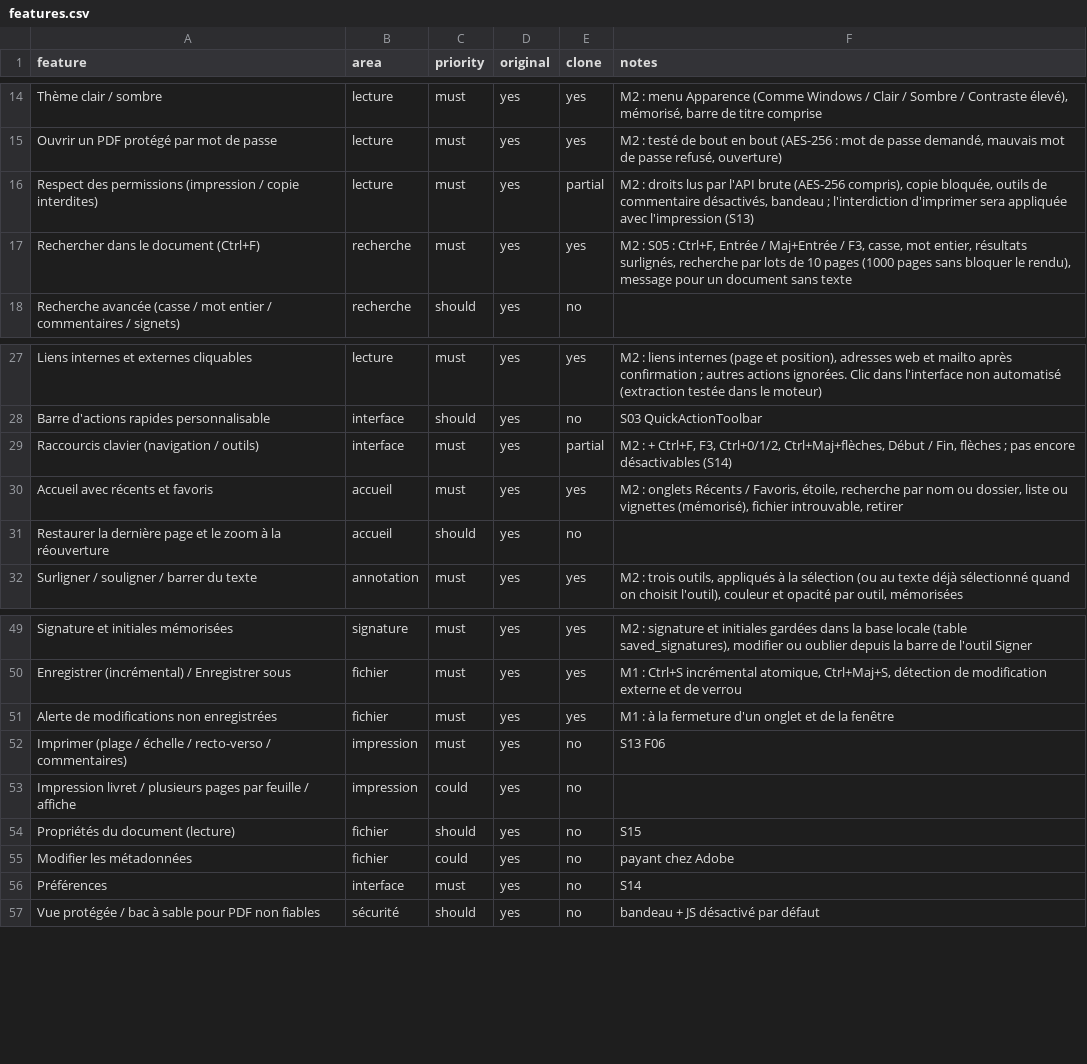
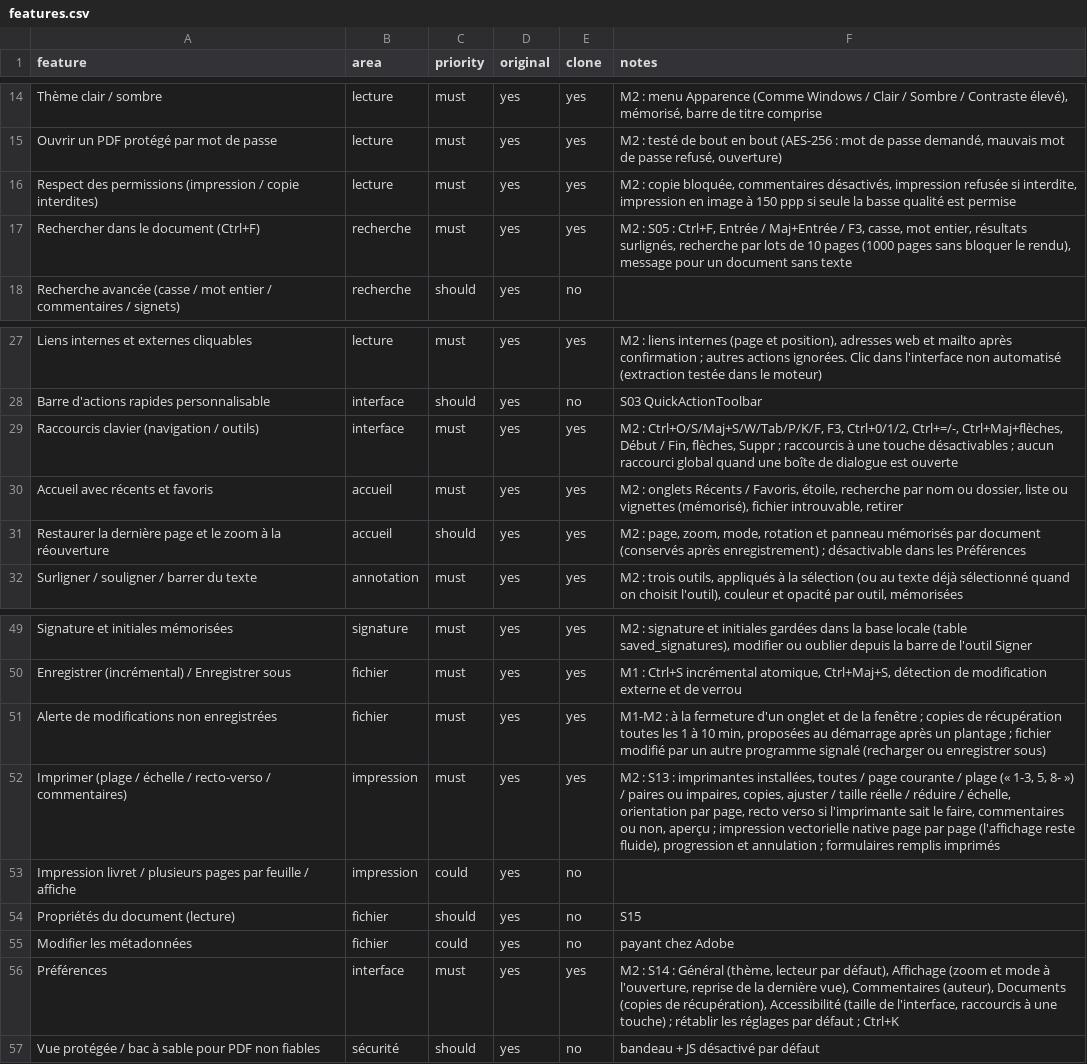
Before and after one commit to Antooo-Portfolio/pdfreader, a CSV file: replica/features.csv, drawn as a sheet; only a part is shown, gaps mark what is left out.

```diff
--- a/replica/features.csv
+++ b/replica/features.csv
@@ -15,3 +15,3 @@ Thème clair / sombre,lecture,must,yes,yes,"M2 : menu Apparence (Comme Windows /
 Ouvrir un PDF protégé par mot de passe,lecture,must,yes,yes,"M2 : testé de bout en bout (AES-256 : mot de passe demandé, mauvais mot de passe refusé, ouverture)"
-Respect des permissions (impression / copie interdites),lecture,must,yes,partial,"M2 : droits lus par l'API brute (AES-256 compris), copie bloquée, outils de commentaire désactivés, bandeau ; l'interdiction d'imprimer sera appliquée avec l'impression (S13)"
+Respect des permissions (impression / copie interdites),lecture,must,yes,yes,"M2 : copie bloquée, commentaires désactivés, impression refusée si interdite, impression en image à 150 ppp si seule la basse qualité est permise"
 Rechercher dans le document (Ctrl+F),recherche,must,yes,yes,"M2 : S05 : Ctrl+F, Entrée / Maj+Entrée / F3, casse, mot entier, résultats surlignés, recherche par lots de 10 pages (1000 pages sans bloquer le rendu), message pour un document sans texte"
@@ -28,5 +28,5 @@ Liens internes et externes cliquables,lecture,must,yes,yes,"M2 : liens internes
 Barre d'actions rapides personnalisable,interface,should,yes,no,S03 QuickActionToolbar
-Raccourcis clavier (navigation / outils),interface,must,yes,partial,"M2 : + Ctrl+F, F3, Ctrl+0/1/2, Ctrl+Maj+flèches, Début / Fin, flèches ; pas encore désactivables (S14)"
+Raccourcis clavier (navigation / outils),interface,must,yes,yes,"M2 : Ctrl+O/S/Maj+S/W/Tab/P/K/F, F3, Ctrl+0/1/2, Ctrl+=/-, Ctrl+Maj+flèches, Début / Fin, flèches, Suppr ; raccourcis à une touche désactivables ; aucun raccourci global quand une boîte de dialogue est ouverte"
 Accueil avec récents et favoris,accueil,must,yes,yes,"M2 : onglets Récents / Favoris, étoile, recherche par nom ou dossier, liste ou vignettes (mémorisé), fichier introuvable, retirer"
-Restaurer la dernière page et le zoom à la réouverture,accueil,should,yes,no,
+Restaurer la dernière page et le zoom à la réouverture,accueil,should,yes,yes,"M2 : page, zoom, mode, rotation et panneau mémorisés par document (conservés après enregistrement) ; désactivable dans les Préférences"
 Surligner / souligner / barrer du texte,annotation,must,yes,yes,"M2 : trois outils, appliqués à la sélection (ou au texte déjà sélectionné quand on choisit l'outil), couleur et opacité par outil, mémorisées"
@@ -50,4 +50,4 @@ Signature et initiales mémorisées,signature,must,yes,yes,"M2 : signature et in
 Enregistrer (incrémental) / Enregistrer sous,fichier,must,yes,yes,"M1 : Ctrl+S incrémental atomique, Ctrl+Maj+S, détection de modification externe et de verrou"
-Alerte de modifications non enregistrées,fichier,must,yes,yes,M1 : à la fermeture d'un onglet et de la fenêtre
-Imprimer (plage / échelle / recto-verso / commentaires),impression,must,yes,no,S13 F06
+Alerte de modifications non enregistrées,fichier,must,yes,yes,"M1-M2 : à la fermeture d'un onglet et de la fenêtre ; copies de récupération toutes les 1 à 10 min, proposées au démarrage après un plantage ; fichier modifié par un autre programme signalé (recharger ou enregistrer sous)"
+Imprimer (plage / échelle / recto-verso / commentaires),impression,must,yes,yes,"M2 : S13 : imprimantes installées, toutes / page courante / plage (« 1-3, 5, 8- ») / paires ou impaires, copies, ajuster / taille réelle / réduire / échelle, orientation par page, recto verso si l'imprimante sait le faire, commentaires ou non, aperçu ; impression vectorielle native page par page (l'affichage reste fluide), progression et annulation ; formulaires remplis imprimés"
 Impression livret / plusieurs pages par feuille / affiche,impression,could,yes,no,
@@ -55,3 +55,3 @@ Propriétés du document (lecture),fichier,should,yes,no,S15
 Modifier les métadonnées,fichier,could,yes,no,payant chez Adobe
-Préférences,interface,must,yes,no,S14
+Préférences,interface,must,yes,yes,"M2 : S14 : Général (thème, lecteur par défaut), Affichage (zoom et mode à l'ouverture, reprise de la dernière vue), Commentaires (auteur), Documents (copies de récupération), Accessibilité (taille de l'interface, raccourcis à une touche) ; rétablir les réglages par défaut ; Ctrl+K"
 Vue protégée / bac à sable pour PDF non fiables,sécurité,should,yes,no,bandeau + JS désactivé par défaut
```
Also changed, not shown: 26 other files.
